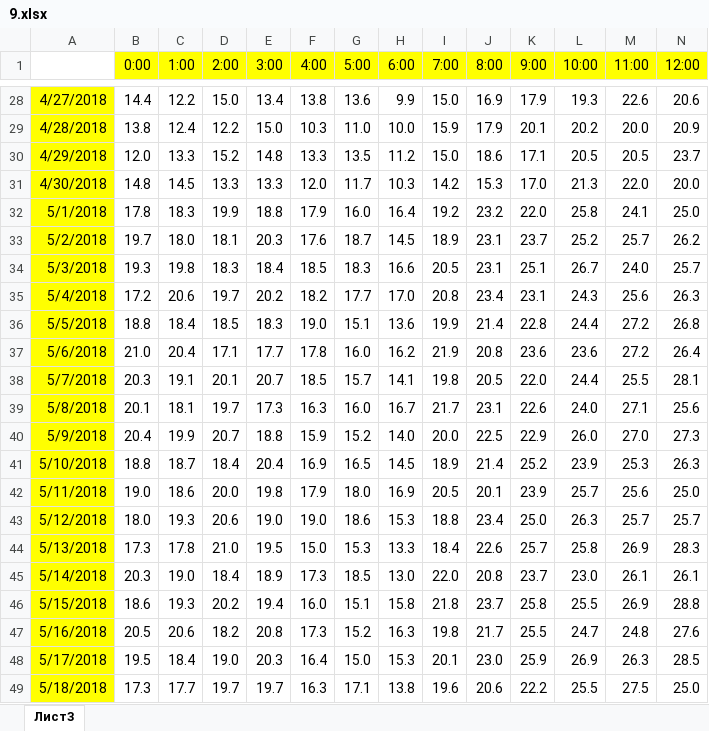
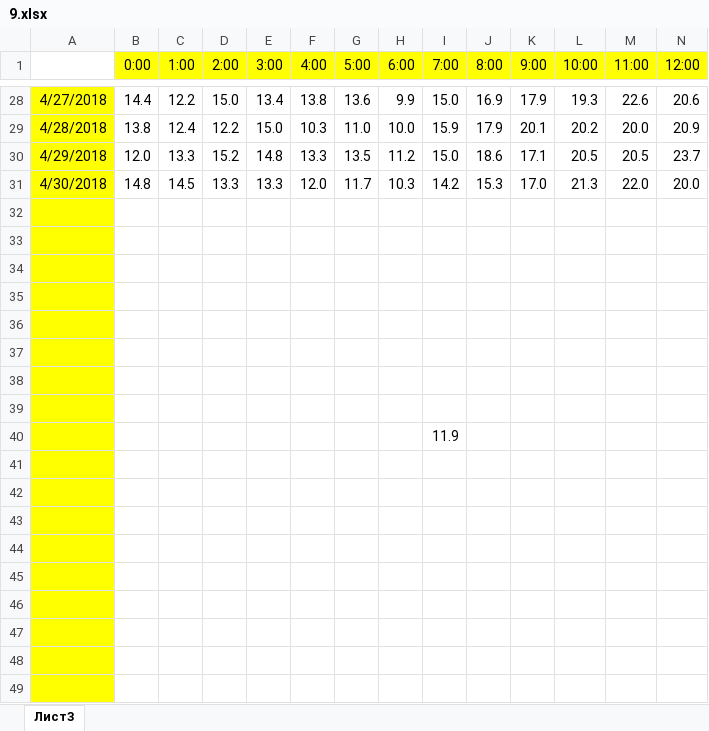
Before and after one commit to liskos/ovsynnikov, an Excel workbook: variant_33/Задание 9/9.xlsx, sheet Лист3, drawn as a sheet; only a part is shown, gaps mark what is left out; values as stored, in another font and other column widths than the file's, no borders; removed rows and columns are numbered as before the commit, all else as after; rows hold the shown columns only; the diff covers the shown part only; the diff names each change by its address in the sheet, - before the commit and + after, or states it on an @@ line.

```diff
--- a/variant_33/Задание 9/9.xlsx (sheet Лист3)
+++ b/variant_33/Задание 9/9.xlsx (sheet Лист3)
-row 32: 5/1/2018 | 17.8 | 18.3 | 19.9 | 18.8 | 17.9 | 16.0 | 16.4 | 19.2 | 23.2 | 22.0 | 25.8 | 24.1 | 25.0
+row 32: (empty)
-row 33: 5/2/2018 | 19.7 | 18.0 | 18.1 | 20.3 | 17.6 | 18.7 | 14.5 | 18.9 | 23.1 | 23.7 | 25.2 | 25.7 | 26.2
+row 33: (empty)
-row 34: 5/3/2018 | 19.3 | 19.8 | 18.3 | 18.4 | 18.5 | 18.3 | 16.6 | 20.5 | 23.1 | 25.1 | 26.7 | 24.0 | 25.7
+row 34: (empty)
-row 35: 5/4/2018 | 17.2 | 20.6 | 19.7 | 20.2 | 18.2 | 17.7 | 17.0 | 20.8 | 23.4 | 23.1 | 24.3 | 25.6 | 26.3
+row 35: (empty)
-row 36: 5/5/2018 | 18.8 | 18.4 | 18.5 | 18.3 | 19.0 | 15.1 | 13.6 | 19.9 | 21.4 | 22.8 | 24.4 | 27.2 | 26.8
+row 36: (empty)
-row 37: 5/6/2018 | 21.0 | 20.4 | 17.1 | 17.7 | 17.8 | 16.0 | 16.2 | 21.9 | 20.8 | 23.6 | 23.6 | 27.2 | 26.4
+row 37: (empty)
-row 38: 5/7/2018 | 20.3 | 19.1 | 20.1 | 20.7 | 18.5 | 15.7 | 14.1 | 19.8 | 20.5 | 22.0 | 24.4 | 25.5 | 28.1
+row 38: (empty)
-row 39: 5/8/2018 | 20.1 | 18.1 | 19.7 | 17.3 | 16.3 | 16.0 | 16.7 | 21.7 | 23.1 | 22.6 | 24.0 | 27.1 | 25.6
+row 39: (empty)
-row 40: 5/9/2018 | 20.4 | 19.9 | 20.7 | 18.8 | 15.9 | 15.2 | 14.0 | 20.0 | 22.5 | 22.9 | 26.0 | 27.0 | 27.3
+row 40:  |  |  |  |  |  |  |  | 11.9
-row 41: 5/10/2018 | 18.8 | 18.7 | 18.4 | 20.4 | 16.9 | 16.5 | 14.5 | 18.9 | 21.4 | 25.2 | 23.9 | 25.3 | 26.3
+row 41: (empty)
-row 42: 5/11/2018 | 19.0 | 18.6 | 20.0 | 19.8 | 17.9 | 18.0 | 16.9 | 20.5 | 20.1 | 23.9 | 25.7 | 25.6 | 25.0
+row 42: (empty)
-row 43: 5/12/2018 | 18.0 | 19.3 | 20.6 | 19.0 | 19.0 | 18.6 | 15.3 | 18.8 | 23.4 | 25.0 | 26.3 | 25.7 | 25.7
+row 43: (empty)
-row 44: 5/13/2018 | 17.3 | 17.8 | 21.0 | 19.5 | 15.0 | 15.3 | 13.3 | 18.4 | 22.6 | 25.7 | 25.8 | 26.9 | 28.3
+row 44: (empty)
-row 45: 5/14/2018 | 20.3 | 19.0 | 18.4 | 18.9 | 17.3 | 18.5 | 13.0 | 22.0 | 20.8 | 23.7 | 23.0 | 26.1 | 26.1
+row 45: (empty)
-row 46: 5/15/2018 | 18.6 | 19.3 | 20.2 | 19.4 | 16.0 | 15.1 | 15.8 | 21.8 | 23.7 | 25.8 | 25.5 | 26.9 | 28.8
+row 46: (empty)
-row 47: 5/16/2018 | 20.5 | 20.6 | 18.2 | 20.8 | 17.3 | 15.2 | 16.3 | 19.8 | 21.7 | 25.5 | 24.7 | 24.8 | 27.6
+row 47: (empty)
-row 48: 5/17/2018 | 19.5 | 18.4 | 19.0 | 20.3 | 16.4 | 15.0 | 15.3 | 20.1 | 23.0 | 25.9 | 26.9 | 26.3 | 28.5
+row 48: (empty)
-row 49: 5/18/2018 | 17.3 | 17.7 | 19.7 | 19.7 | 16.3 | 17.1 | 13.8 | 19.6 | 20.6 | 22.2 | 25.5 | 27.5 | 25.0
+row 49: (empty)
```
Also changed, not shown: 325 edited cells elsewhere in this sheet, variant_33/Задание 18/18вар1и2.xlsx, 6 other files.
